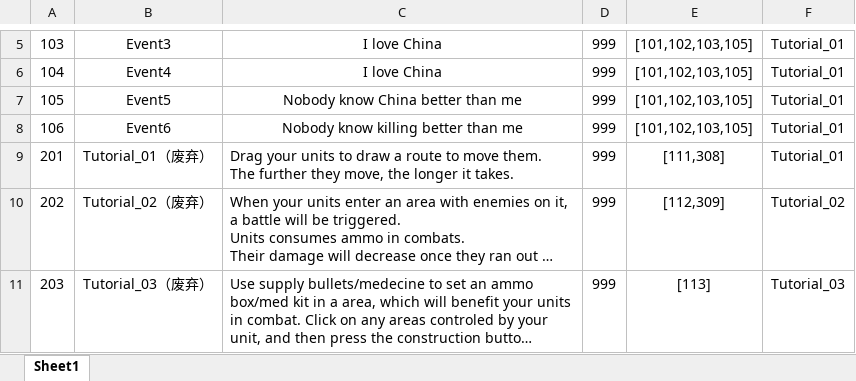
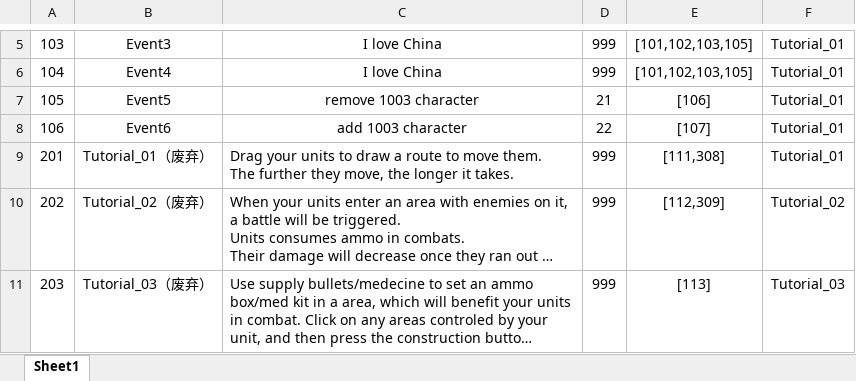
Before and after one commit to Chuyang1996/Nameless_Temp, an Excel workbook: GameDesign/ExcelData/EventResult_Data.xlsx, sheet Sheet1, drawn as a sheet; only a part is shown, gaps mark what is left out; long unchanged cells end in …; values as stored, in another font and other column widths than the file's, no borders; the diff names each change by its address in the sheet, - before the commit and + after, or states it on an @@ line.

```diff
--- a/GameDesign/ExcelData/EventResult_Data.xlsx (sheet Sheet1)
+++ b/GameDesign/ExcelData/EventResult_Data.xlsx (sheet Sheet1)
-C7: Nobody know China better than me
+C7: remove 1003 character
-D7: 999
+D7: 21
-E7: [101,102,103,105]
+E7: [106]
-C8: Nobody know killing better than me
+C8: add 1003 character
-D8: 999
+D8: 22
-E8: [101,102,103,105]
+E8: [107]
```
Also changed, not shown: GameDesign/ExcelData/Character_Data.xlsx, GameDesign/ExcelData/EventOption_Data.xlsx, 8 other files.
